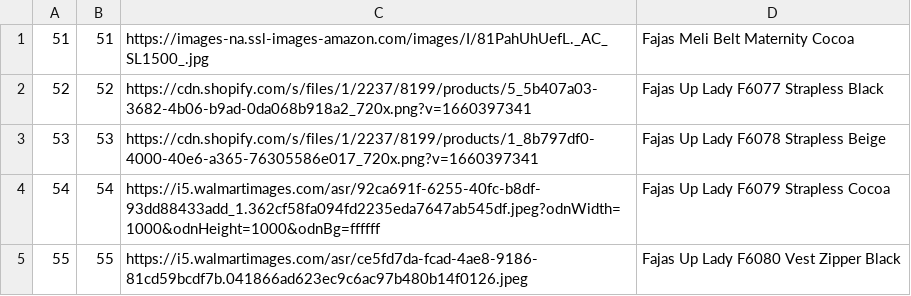
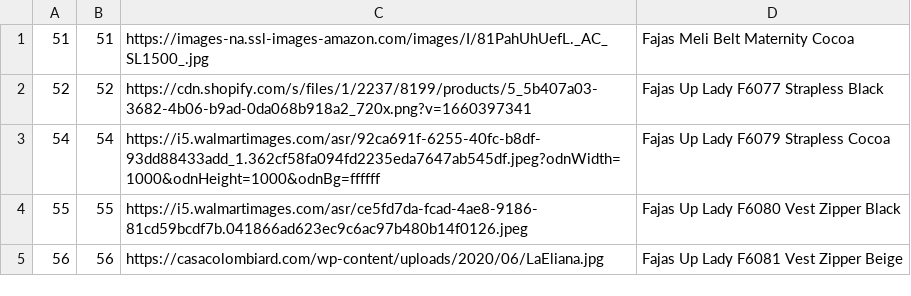
Before and after one commit to BrettMeirhofer/CIS4375-Group3, a TSV file: Backend/group3site/jeans/Data/ProductImage.tsv, drawn as a sheet; only a part is shown; the shorter side is filled out with more unchanged rows; the diff names each change by its address in the sheet, - before the commit and + after, or states it on an @@ line.

Commit message:
Update ProductImage.tsv

```diff
--- a/Backend/group3site/jeans/Data/ProductImage.tsv
+++ b/Backend/group3site/jeans/Data/ProductImage.tsv
-row 3: 53 | 53 | https://cdn.shopify.com/s/files/1/2237/8199/products/1_8b797df0-4000-40e6-a365-76305586e017_720x.png?v=1660397341 | Fajas Up Lady F6078 Strapless Beige
```
